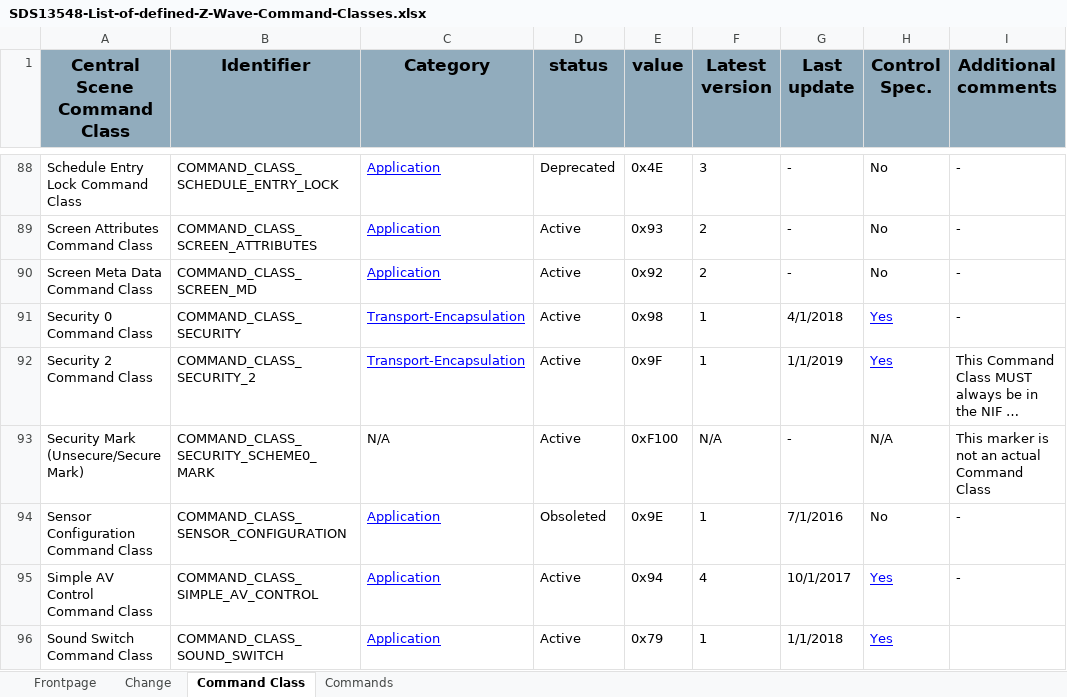
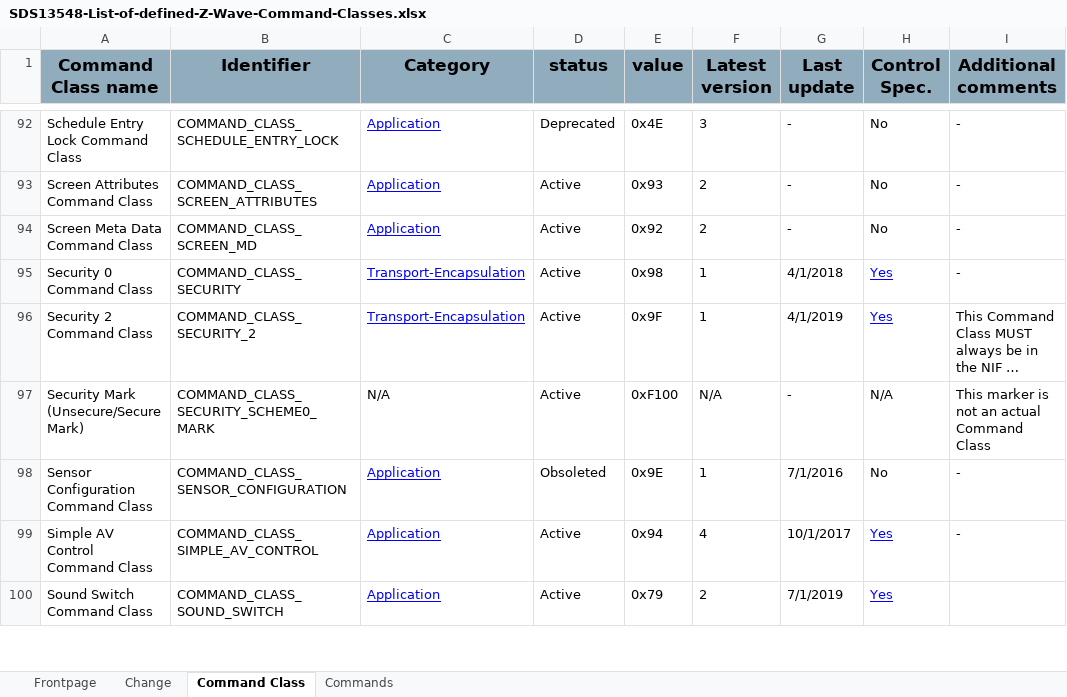
Before and after one commit to zwave-js/node-zwave-js, an Excel workbook: specs/SDS13548-List-of-defined-Z-Wave-Command-Classes.xlsx, sheet Command Class, drawn as a sheet; only a part is shown, gaps mark what is left out; long unchanged cells end in …; values as stored, in another font and other column widths than the file's, no borders; addresses are those after the commit; the diff covers the shown part only; the diff names each change by its address in the sheet, - before the commit and + after, or states it on an @@ line.

```diff
--- a/specs/SDS13548-List-of-defined-Z-Wave-Command-Classes.xlsx (sheet Command Class)
+++ b/specs/SDS13548-List-of-defined-Z-Wave-Command-Classes.xlsx (sheet Command Class)
-A1: Central Scene Command Class
+A1: Command Class name
-G96 (Last update): 1/1/2019
+G96 (Last update): 4/1/2019
-F100 (Latest version): 1
+F100 (Latest version): 2
-G100 (Last update): 1/1/2018
+G100 (Last update): 7/1/2019
```
Also changed, not shown: 4 added rows and 19 edited cells elsewhere in this sheet, sheet Commands, sheet Change, charts or pictures, 1 other file.
